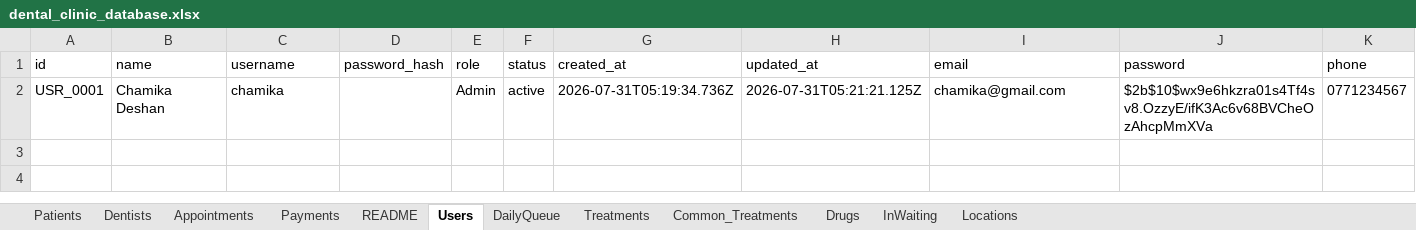
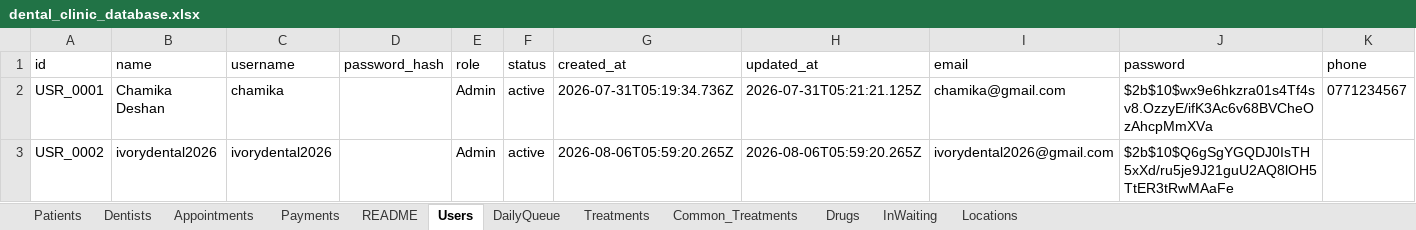
Before and after one commit to chamikadeshan97-dev/ivory-backend, an Excel workbook: data/dental_clinic_database.xlsx, sheet Users, drawn as a sheet; values as stored, in another font and other column widths than the file's, no borders; the diff names each change by its address in the sheet, - before the commit and + after, or states it on an @@ line.

```diff
--- a/data/dental_clinic_database.xlsx (sheet Users)
+++ b/data/dental_clinic_database.xlsx (sheet Users)
+row 3: USR_0002 | ivorydental2026 | ivorydental2026 |  | Admin | active | 2026-08-06T05:59:20.265Z | 2026-08-06T05:59:20.265Z | ivorydental2026@gmail.com | $2b$10$Q6gSgYGQDJ0IsTH5xXd/ru5je9J21guU2AQ8lOH5TtER3tRwMAaFe
```
